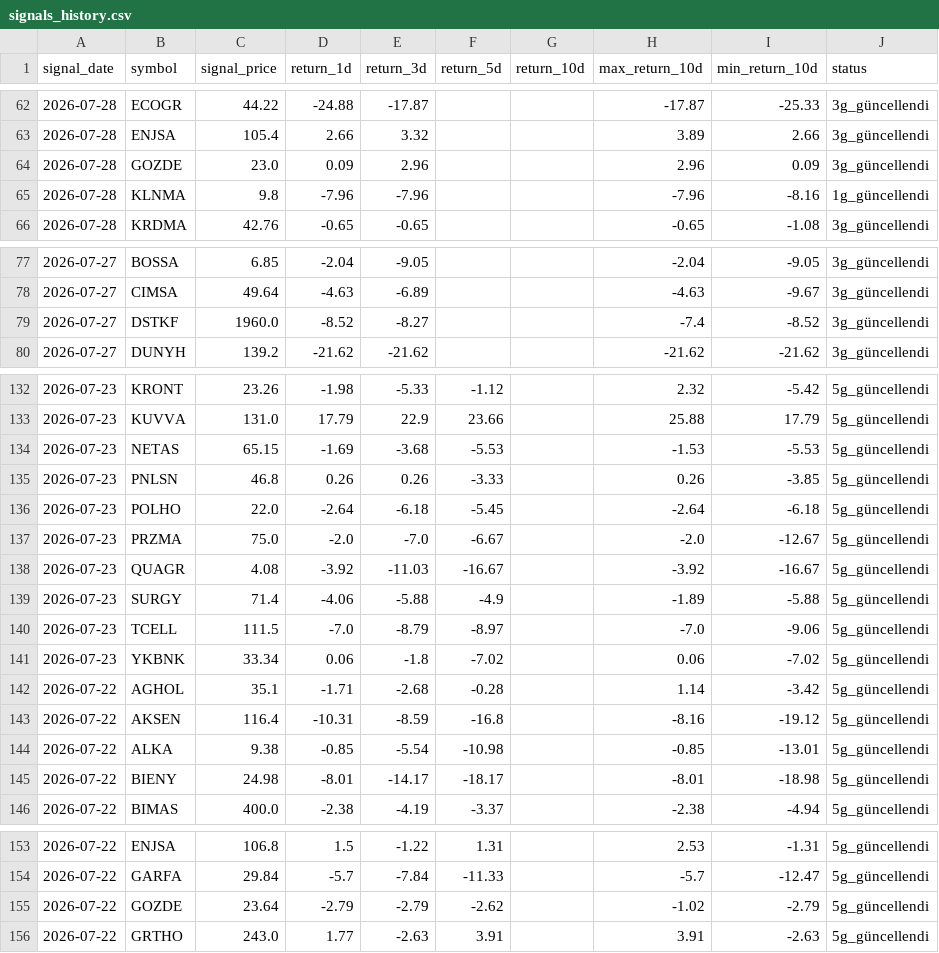
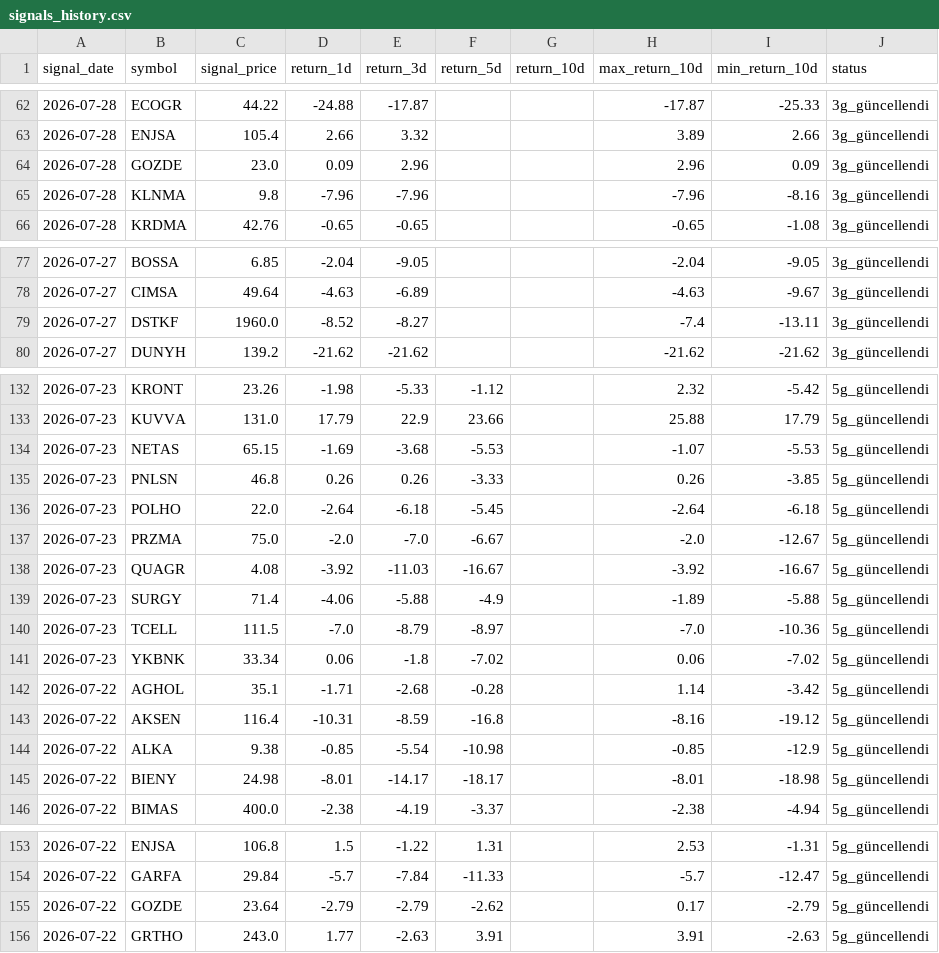
Before and after one commit to swcydsqzjb-bit/bist-bot, a CSV file: signals_history.csv, drawn as a sheet; only a part is shown, gaps mark what is left out; the diff covers the shown part only.

Commit message:
Performans geçmişini güncelle

```diff
--- a/signals_history.csv
+++ b/signals_history.csv
@@ -64,3 +64,3 @@
 2026-07-28,GOZDE,23.0,0.09,2.96,,,2.96,0.09,3g_güncellendi
-2026-07-28,KLNMA,9.8,-7.96,-7.96,,,-7.96,-8.16,1g_güncellendi
+2026-07-28,KLNMA,9.8,-7.96,-7.96,,,-7.96,-8.16,3g_güncellendi
 2026-07-28,KRDMA,42.76,-0.65,-0.65,,,-0.65,-1.08,3g_güncellendi
@@ -78,3 +78,3 @@
 2026-07-27,CIMSA,49.64,-4.63,-6.89,,,-4.63,-9.67,3g_güncellendi
-2026-07-27,DSTKF,1960.0,-8.52,-8.27,,,-7.4,-8.52,3g_güncellendi
+2026-07-27,DSTKF,1960.0,-8.52,-8.27,,,-7.4,-13.11,3g_güncellendi
 2026-07-27,DUNYH,139.2,-21.62,-21.62,,,-21.62,-21.62,3g_güncellendi
@@ -133,3 +133,3 @@
 2026-07-23,KUVVA,131.0,17.79,22.9,23.66,,25.88,17.79,5g_güncellendi
-2026-07-23,NETAS,65.15,-1.69,-3.68,-5.53,,-1.53,-5.53,5g_güncellendi
+2026-07-23,NETAS,65.15,-1.69,-3.68,-5.53,,-1.07,-5.53,5g_güncellendi
 2026-07-23,PNLSN,46.8,0.26,0.26,-3.33,,0.26,-3.85,5g_güncellendi
@@ -139,3 +139,3 @@
 2026-07-23,SURGY,71.4,-4.06,-5.88,-4.9,,-1.89,-5.88,5g_güncellendi
-2026-07-23,TCELL,111.5,-7.0,-8.79,-8.97,,-7.0,-9.06,5g_güncellendi
+2026-07-23,TCELL,111.5,-7.0,-8.79,-8.97,,-7.0,-10.36,5g_güncellendi
 2026-07-23,YKBNK,33.34,0.06,-1.8,-7.02,,0.06,-7.02,5g_güncellendi
@@ -143,3 +143,3 @@
 2026-07-22,AKSEN,116.4,-10.31,-8.59,-16.8,,-8.16,-19.12,5g_güncellendi
-2026-07-22,ALKA,9.38,-0.85,-5.54,-10.98,,-0.85,-13.01,5g_güncellendi
+2026-07-22,ALKA,9.38,-0.85,-5.54,-10.98,,-0.85,-12.9,5g_güncellendi
 2026-07-22,BIENY,24.98,-8.01,-14.17,-18.17,,-8.01,-18.98,5g_güncellendi
@@ -154,3 +154,3 @@
 2026-07-22,GARFA,29.84,-5.7,-7.84,-11.33,,-5.7,-12.47,5g_güncellendi
-2026-07-22,GOZDE,23.64,-2.79,-2.79,-2.62,,-1.02,-2.79,5g_güncellendi
+2026-07-22,GOZDE,23.64,-2.79,-2.79,-2.62,,0.17,-2.79,5g_güncellendi
 2026-07-22,GRTHO,243.0,1.77,-2.63,3.91,,3.91,-2.63,5g_güncellendi
```
Also changed, not shown: 16 edited cells elsewhere in this file.
